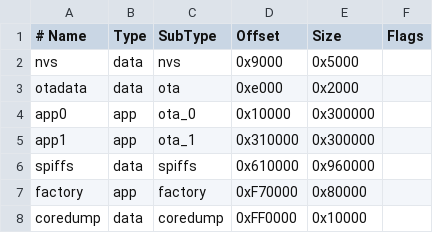
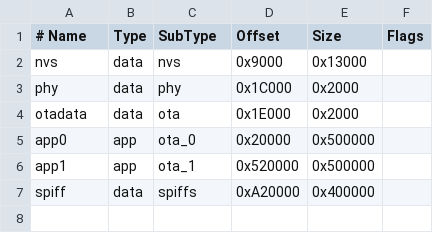
Before and after one commit to adrihd/AstroTurret, a CSV file: partitions.csv, drawn as a sheet; removed rows and columns are numbered as before the commit, all else as after; the diff names each change by its address in the sheet, - before the commit and + after, or states it on an @@ line.

```diff
--- a/partitions.csv
+++ b/partitions.csv
-E2 (Size): 0x5000
+E2 (Size): 0x13000
+row 3: phy | data | phy | 0x1C000 | 0x2000
-D4 (Offset): 0xe000
+D4 (Offset): 0x1E000
-D5 (Offset): 0x10000
+D5 (Offset): 0x20000
-E5:E6 (Size): 0x300000
+E5:E6 (Size): 0x500000
-D6 (Offset): 0x310000
+D6 (Offset): 0x520000
-A7 (# Name): spiffs
+A7 (# Name): spiff
-D7 (Offset): 0x610000
+D7 (Offset): 0xA20000
-E7 (Size): 0x960000
+E7 (Size): 0x400000
-row 7: factory | app | factory | 0xF70000 | 0x80000
-row 8: coredump | data | coredump | 0xFF0000 | 0x10000
```
Also changed, not shown: 18 other files.
